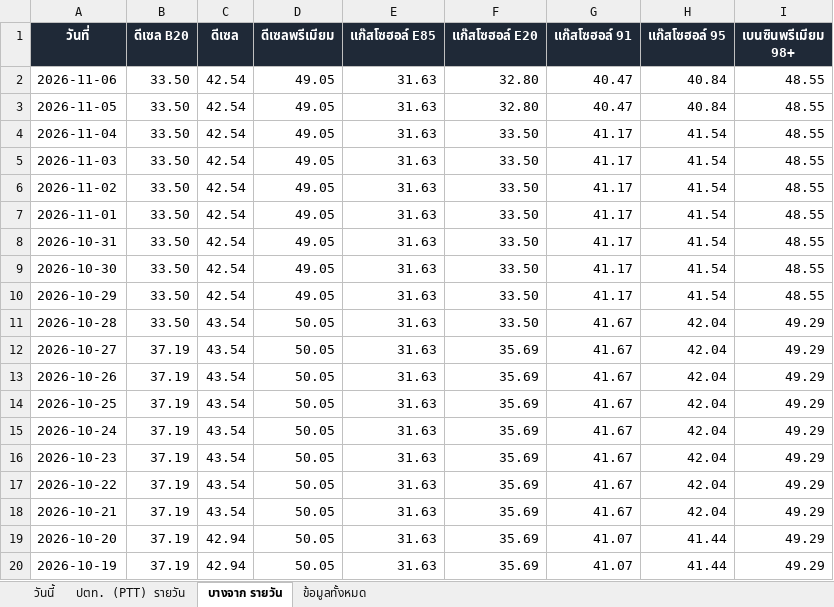
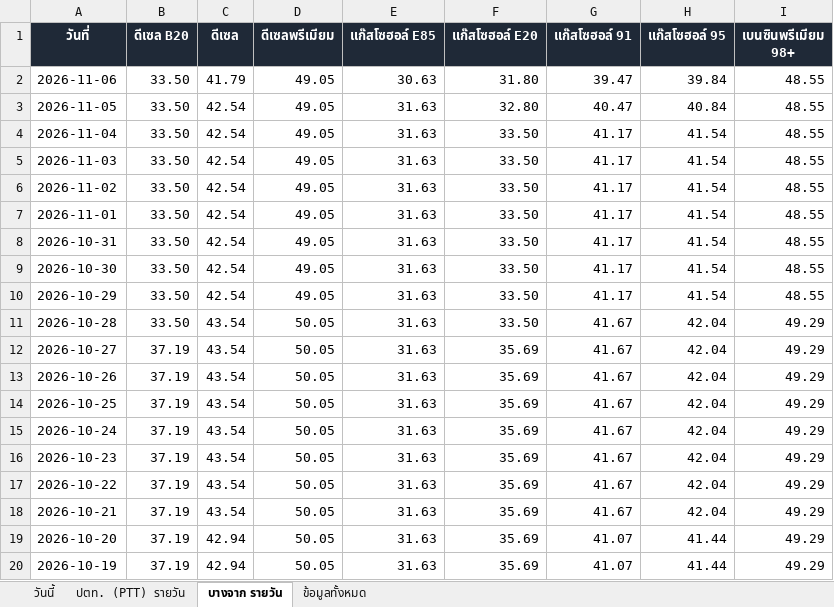
Before and after one commit to chasvitf/thai-oil-prices, an Excel workbook: data/thai-oil-prices.xlsx, sheet บางจาก รายวัน, drawn as a sheet; values as stored, in another font and other column widths than the file's, no borders; the diff names each change by its address in the sheet, - before the commit and + after, or states it on an @@ line.

```diff
--- a/data/thai-oil-prices.xlsx (sheet บางจาก รายวัน)
+++ b/data/thai-oil-prices.xlsx (sheet บางจาก รายวัน)
-C2 (ดีเซล): 42.54
+C2 (ดีเซล): 41.79
-E2 (แก๊สโซฮอล์ E85): 31.63
+E2 (แก๊สโซฮอล์ E85): 30.63
-F2 (แก๊สโซฮอล์ E20): 32.80
+F2 (แก๊สโซฮอล์ E20): 31.80
-G2 (แก๊สโซฮอล์ 91): 40.47
+G2 (แก๊สโซฮอล์ 91): 39.47
-H2 (แก๊สโซฮอล์ 95): 40.84
+H2 (แก๊สโซฮอล์ 95): 39.84
```
Also changed, not shown: sheet ข้อมูลทั้งหมด, sheet วันนี้, 2 other files.
